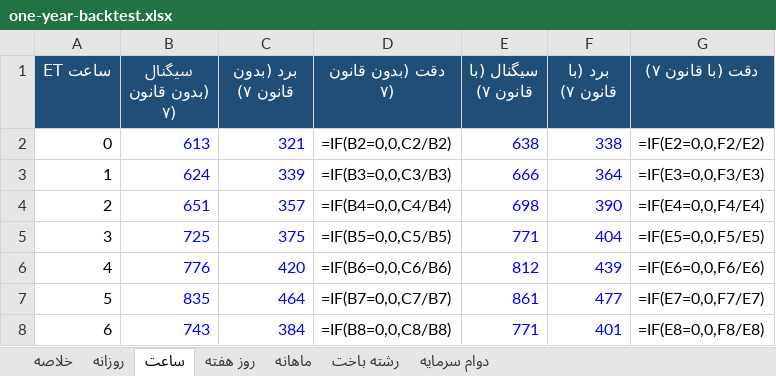
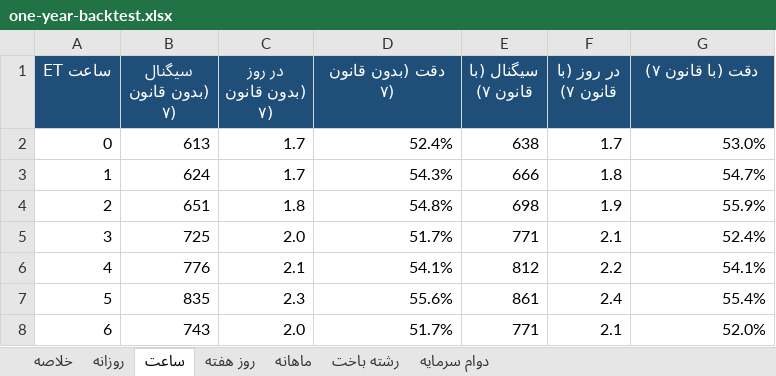
Before and after one commit to Morashidian8/Tictactoestevie, an Excel workbook: docs/research/one-year-backtest.xlsx, sheet ساعت, drawn as a sheet; only a part is shown; values as stored, in another font and other column widths than the file's, no borders; formulas without a stored value are shown as written; the diff covers the shown part only; the diff names each change by its address in the sheet, - before the commit and + after, or states it on an @@ line.

```diff
--- a/docs/research/one-year-backtest.xlsx (sheet ساعت)
+++ b/docs/research/one-year-backtest.xlsx (sheet ساعت)
-C1: برد (بدون قانون ۷)
+C1: در روز (بدون قانون ۷)
-F1: برد (با قانون ۷)
+F1: در روز (با قانون ۷)
-B2:C8 text colour: #0000FF
+B2:C8 text colour: black
-C2 (در روز (بدون قانون ۷)): 321
+C2 (در روز (بدون قانون ۷)): 1.7
-D2 (دقت (بدون قانون ۷)): =IF(B2=0,0,C2/B2)
+D2 (دقت (بدون قانون ۷)): 52.4%
-E2:F8 text colour: #0000FF
+E2:F8 text colour: black
-F2 (در روز (با قانون ۷)): 338
+F2 (در روز (با قانون ۷)): 1.7
-G2 (دقت (با قانون ۷)): =IF(E2=0,0,F2/E2)
+G2 (دقت (با قانون ۷)): 53.0%
-C3 (در روز (بدون قانون ۷)): 339
+C3 (در روز (بدون قانون ۷)): 1.7
-D3 (دقت (بدون قانون ۷)): =IF(B3=0,0,C3/B3)
+D3 (دقت (بدون قانون ۷)): 54.3%
-F3 (در روز (با قانون ۷)): 364
+F3 (در روز (با قانون ۷)): 1.8
-G3 (دقت (با قانون ۷)): =IF(E3=0,0,F3/E3)
+G3 (دقت (با قانون ۷)): 54.7%
-C4 (در روز (بدون قانون ۷)): 357
+C4 (در روز (بدون قانون ۷)): 1.8
-D4 (دقت (بدون قانون ۷)): =IF(B4=0,0,C4/B4)
+D4 (دقت (بدون قانون ۷)): 54.8%
-F4 (در روز (با قانون ۷)): 390
+F4 (در روز (با قانون ۷)): 1.9
-G4 (دقت (با قانون ۷)): =IF(E4=0,0,F4/E4)
+G4 (دقت (با قانون ۷)): 55.9%
-C5 (در روز (بدون قانون ۷)): 375
+C5 (در روز (بدون قانون ۷)): 2.0
-D5 (دقت (بدون قانون ۷)): =IF(B5=0,0,C5/B5)
+D5 (دقت (بدون قانون ۷)): 51.7%
-F5 (در روز (با قانون ۷)): 404
+F5 (در روز (با قانون ۷)): 2.1
-G5 (دقت (با قانون ۷)): =IF(E5=0,0,F5/E5)
+G5 (دقت (با قانون ۷)): 52.4%
-C6 (در روز (بدون قانون ۷)): 420
+C6 (در روز (بدون قانون ۷)): 2.1
-D6 (دقت (بدون قانون ۷)): =IF(B6=0,0,C6/B6)
+D6 (دقت (بدون قانون ۷)): 54.1%
-F6 (در روز (با قانون ۷)): 439
+F6 (در روز (با قانون ۷)): 2.2
-G6 (دقت (با قانون ۷)): =IF(E6=0,0,F6/E6)
+G6 (دقت (با قانون ۷)): 54.1%
-C7 (در روز (بدون قانون ۷)): 464
+C7 (در روز (بدون قانون ۷)): 2.3
-D7 (دقت (بدون قانون ۷)): =IF(B7=0,0,C7/B7)
+D7 (دقت (بدون قانون ۷)): 55.6%
-F7 (در روز (با قانون ۷)): 477
+F7 (در روز (با قانون ۷)): 2.4
-G7 (دقت (با قانون ۷)): =IF(E7=0,0,F7/E7)
+G7 (دقت (با قانون ۷)): 55.4%
-C8 (در روز (بدون قانون ۷)): 384
+C8 (در روز (بدون قانون ۷)): 2.0
-D8 (دقت (بدون قانون ۷)): =IF(B8=0,0,C8/B8)
+D8 (دقت (بدون قانون ۷)): 51.7%
-F8 (در روز (با قانون ۷)): 401
+F8 (در روز (با قانون ۷)): 2.1
-G8 (دقت (با قانون ۷)): =IF(E8=0,0,F8/E8)
+G8 (دقت (با قانون ۷)): 52.0%
```
Also changed, not shown: 68 edited cells and cell formats elsewhere in this sheet, sheet ماهانه, sheet خلاصه, sheet روز هفته, sheet رشته باخت, 2 other files.
